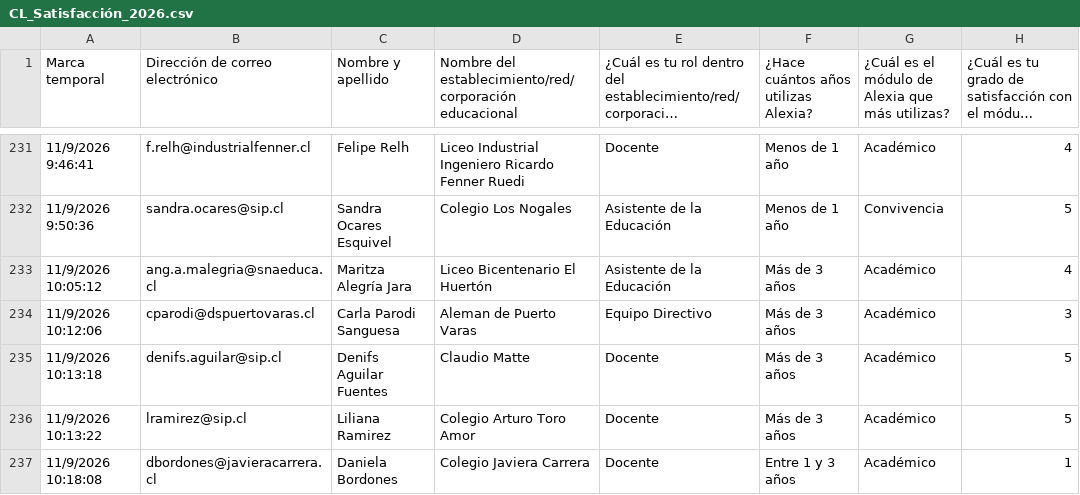
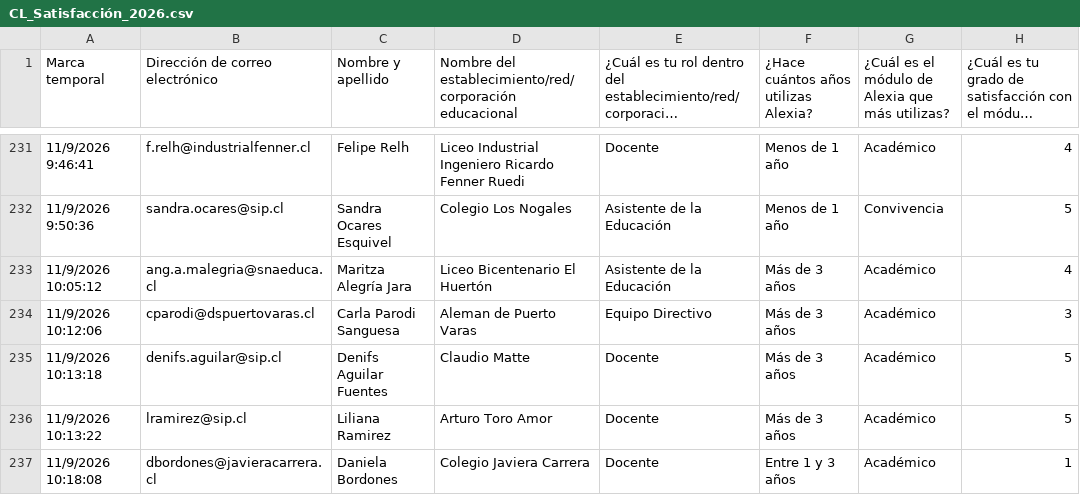
Before and after one commit to juliorod63/DATASETS, a CSV file: CL_Satisfacción_2026.csv, drawn as a sheet; only a part is shown, gaps mark what is left out; long unchanged cells end in …; the diff covers the shown part only; the diff names each change by its address in the sheet, - before the commit and + after, or states it on an @@ line.

Commit message:
Add files via upload

```diff
--- a/CL_Satisfacción_2026.csv
+++ b/CL_Satisfacción_2026.csv
-D236: Colegio Arturo Toro Amor
+D236: Arturo Toro Amor
```
Also changed, not shown: 4 added rows and 9 edited cells elsewhere in this file.
